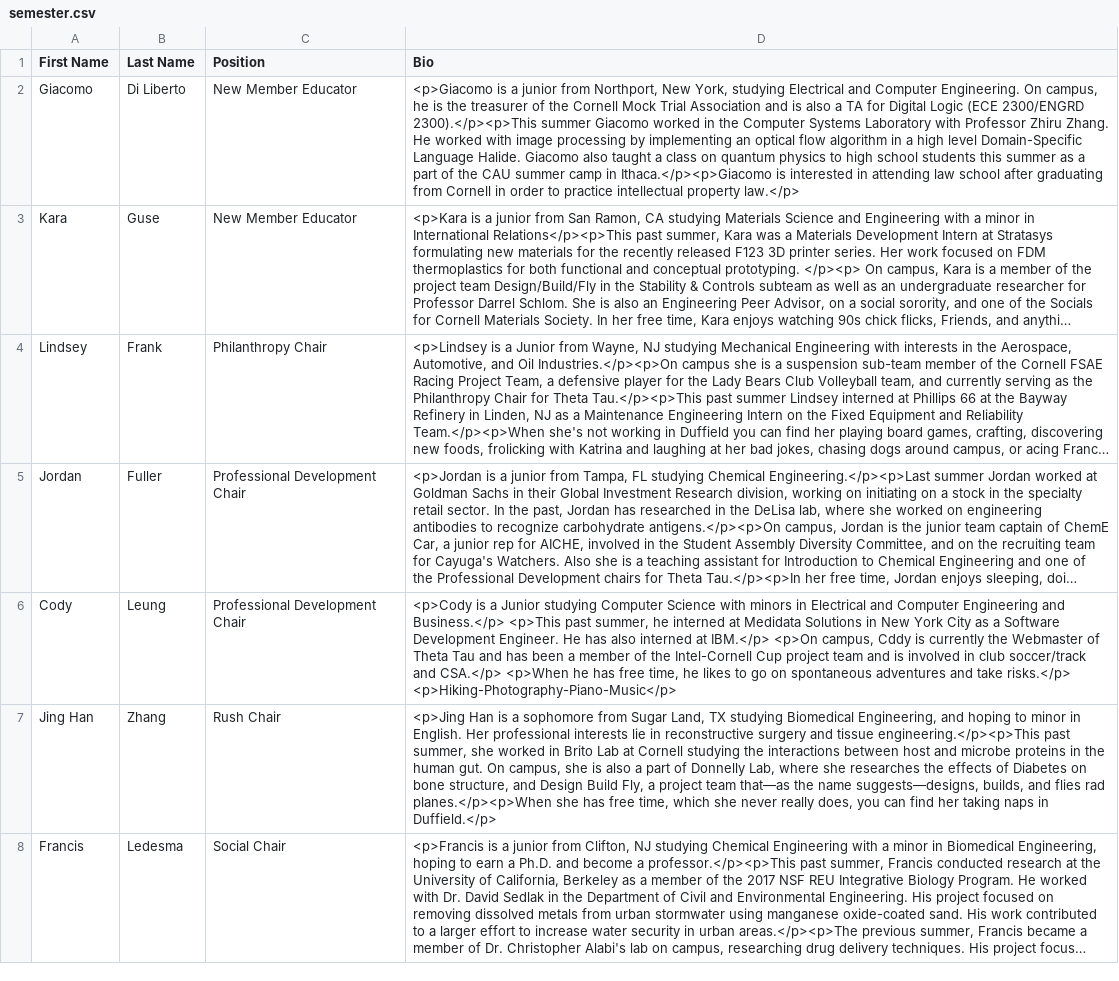
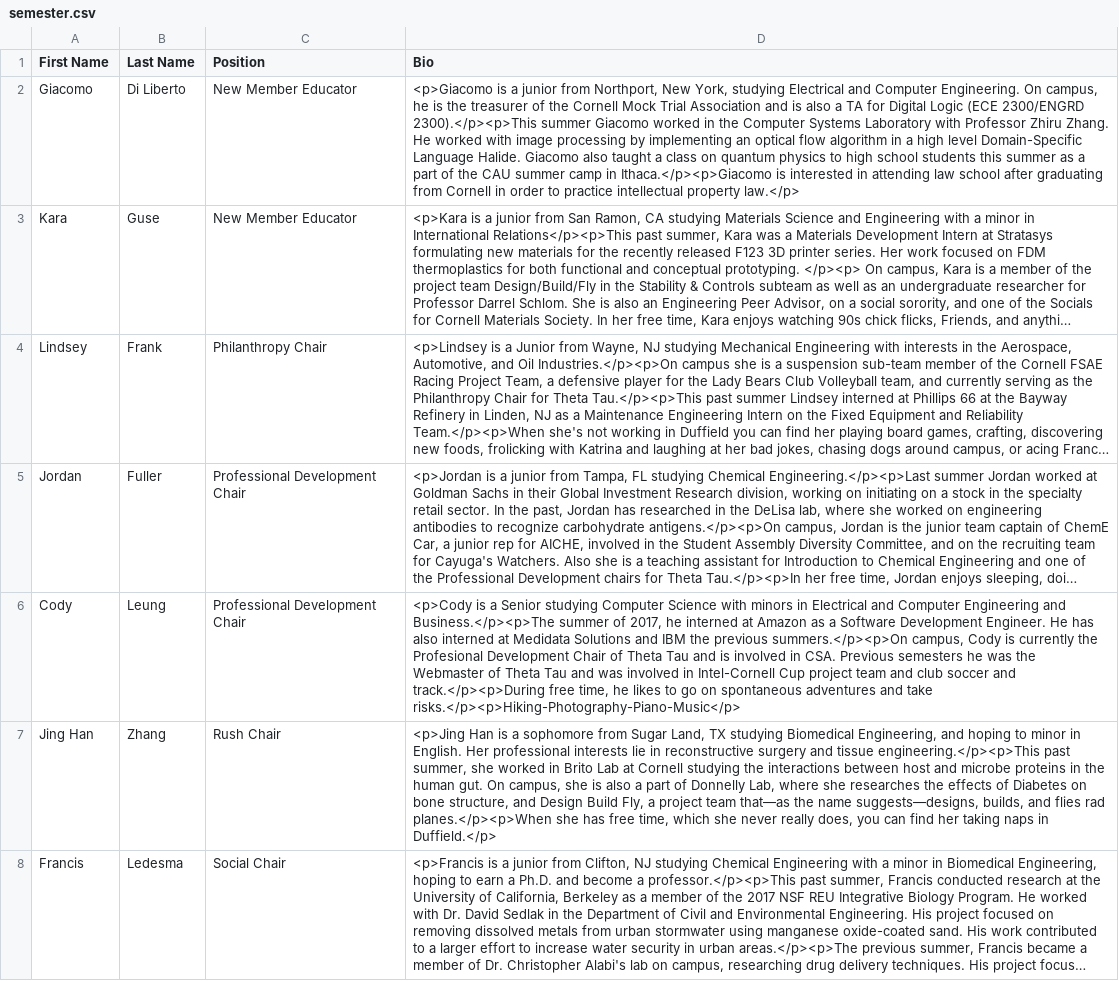
Before and after one commit to cornellWebmaster/ttFlask, a CSV file: semester.csv, drawn as a sheet; only a part is shown; long unchanged cells end in …; the diff names each change by its address in the sheet, - before the commit and + after, or states it on an @@ line.

Commit message:
cody added to semesterly

```diff
--- a/semester.csv
+++ b/semester.csv
-D6 (Bio): …is a Junior studying Computer Science with minors in Electrical and Computer Engineering and Business.</p> <p>This past summer, he interned at Medidata Solutions in New York City as a Software Development Engineer. He has also interned at IBM.</p> <p>On campus, Cddy is currently the Webmaster of Theta Tau and has been a member of the Intel-Cornell Cup project team and is involved in club soccer/track and CSA.</p> <p>When he has free time, he likes to go on spontaneous adventures and take risks.</p> <p>Hiking-Photography-Piano-Music</p>
+D6 (Bio): …is a Senior studying Computer Science with minors in Electrical and Computer Engineering and Business.</p><p>The summer of 2017, he interned at Amazon as a Software Development Engineer. He has also interned at Medidata Solutions and IBM the previous summers.</p><p>On campus, Cody is currently the Profesional Development Chair of Theta Tau and is involved in CSA. Previous semesters he was the Webmaster of Theta Tau and was involved in Intel-Cornell Cup project team and club soccer and track.</p><p>During free time, he likes to go on spontaneous adventures and take risks.</p><p>Hiking-Photography-Piano-Music</p>
```
